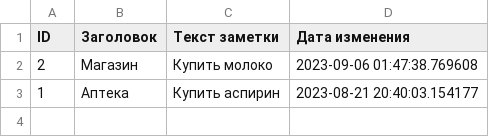
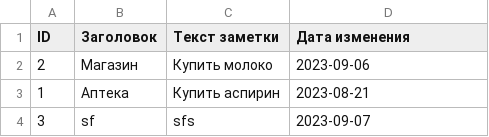
Before and after one commit to nearautumn/notes, a CSV file: notes.csv, drawn as a sheet.

```diff
--- a/notes.csv
+++ b/notes.csv
@@ -1,3 +1,4 @@
 ID;Заголовок;Текст заметки;Дата изменения
-2;Магазин;Купить молоко;2023-09-06 01:47:38.769608
-1;Аптека;Купить аспирин;2023-08-21 20:40:03.154177
+2;Магазин;Купить молоко;2023-09-06
+1;Аптека;Купить аспирин;2023-08-21
+3;sf;sfs;2023-09-07
```
Also changed, not shown: 1 other file.
